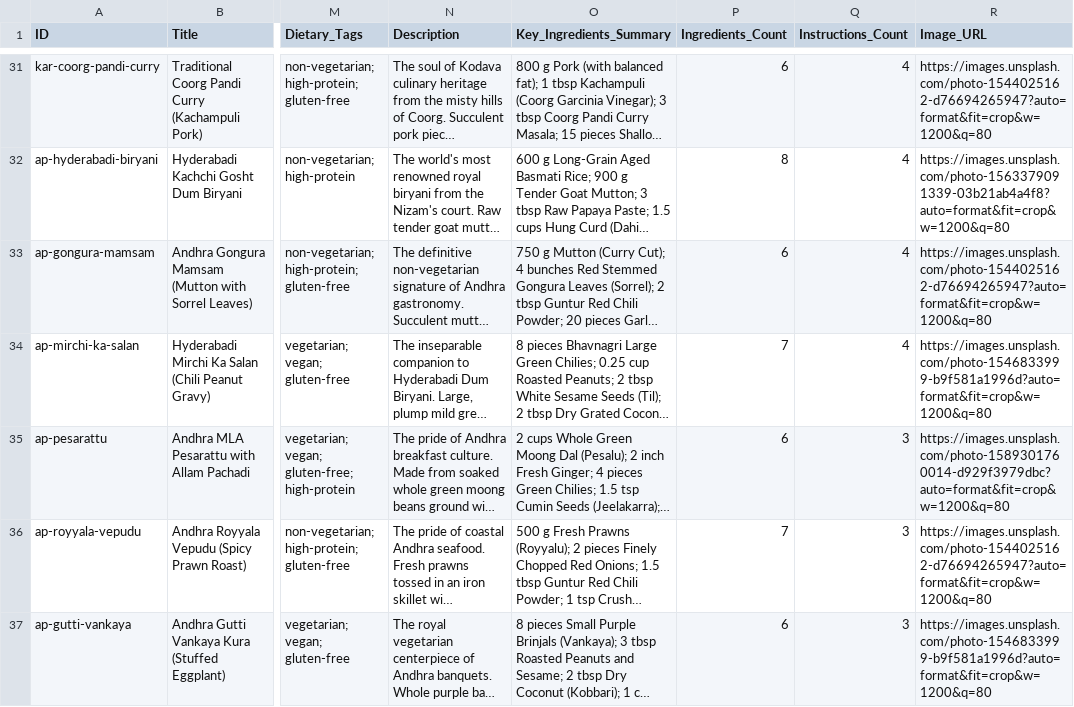
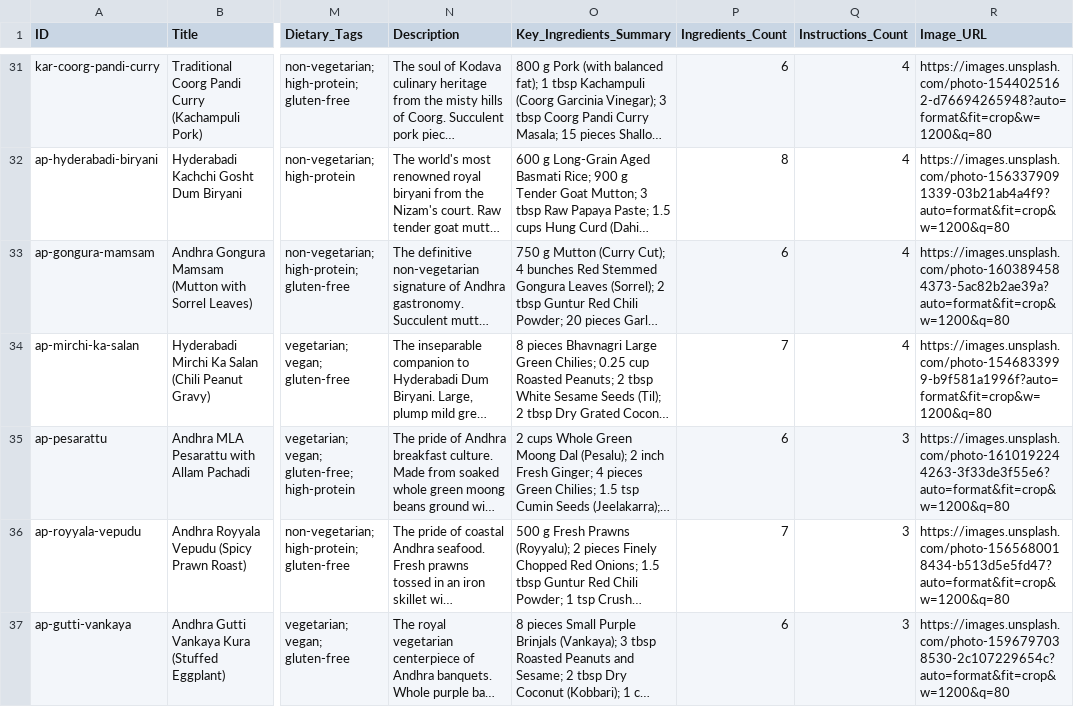
Before and after one commit to Janeferdinant/miseva-ai, a CSV file: public/exports/miseva_recipes_master.csv, drawn as a sheet; only a part is shown, gaps mark what is left out; long unchanged cells end in …; the diff covers the shown part only; the diff names each change by its address in the sheet, - before the commit and + after, or states it on an @@ line.

Commit message:
fix: resolve cuisine navigation, audit all 230 dish images, enhance liquid glass buttons, and add 8-sheet Excel catalogue

```diff
--- a/public/exports/miseva_recipes_master.csv
+++ b/public/exports/miseva_recipes_master.csv
-R31 (Image_URL): https://images.unsplash.com/photo-1544025162-d76694265947?auto=format&fit=crop&w=1200&q=80
+R31 (Image_URL): https://images.unsplash.com/photo-1544025162-d76694265948?auto=format&fit=crop&w=1200&q=80
-R32 (Image_URL): https://images.unsplash.com/photo-1563379091339-03b21ab4a4f8?auto=format&fit=crop&w=1200&q=80
+R32 (Image_URL): https://images.unsplash.com/photo-1563379091339-03b21ab4a4f9?auto=format&fit=crop&w=1200&q=80
-R33 (Image_URL): https://images.unsplash.com/photo-1544025162-d76694265947?auto=format&fit=crop&w=1200&q=80
+R33 (Image_URL): https://images.unsplash.com/photo-1603894584373-5ac82b2ae39a?auto=format&fit=crop&w=1200&q=80
-R34 (Image_URL): https://images.unsplash.com/photo-1546833999-b9f581a1996d?auto=format&fit=crop&w=1200&q=80
+R34 (Image_URL): https://images.unsplash.com/photo-1546833999-b9f581a1996f?auto=format&fit=crop&w=1200&q=80
-R35 (Image_URL): https://images.unsplash.com/photo-1589301760014-d929f3979dbc?auto=format&fit=crop&w=1200&q=80
+R35 (Image_URL): https://images.unsplash.com/photo-1610192244263-3f33de3f55e6?auto=format&fit=crop&w=1200&q=80
-R36 (Image_URL): https://images.unsplash.com/photo-1544025162-d76694265947?auto=format&fit=crop&w=1200&q=80
+R36 (Image_URL): https://images.unsplash.com/photo-1565680018434-b513d5e5fd47?auto=format&fit=crop&w=1200&q=80
-R37 (Image_URL): https://images.unsplash.com/photo-1546833999-b9f581a1996d?auto=format&fit=crop&w=1200&q=80
+R37 (Image_URL): https://images.unsplash.com/photo-1596797038530-2c107229654c?auto=format&fit=crop&w=1200&q=80
```
Also changed, not shown: 113 edited cells elsewhere in this file, public/exports/miseva_beverages_master.csv, public/exports/miseva_complete_culinary_database.csv, 35 other files.
